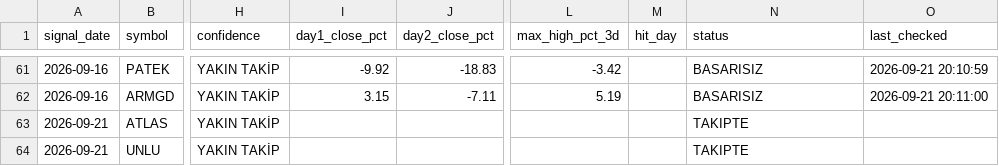
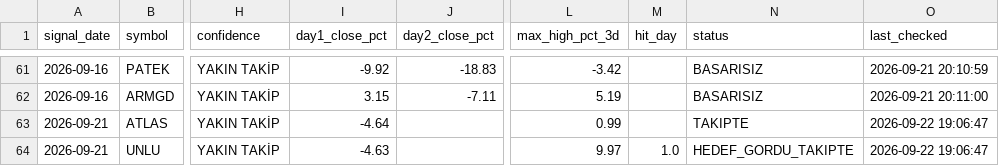
Before and after one commit to swcydsqzjb-bit/-phoenix, a CSV file: phoenix_tracking.csv, drawn as a sheet; only a part is shown, gaps mark what is left out; the diff names each change by its address in the sheet, - before the commit and + after, or states it on an @@ line.

```diff
--- a/phoenix_tracking.csv
+++ b/phoenix_tracking.csv
-I63 (day1_close_pct): (empty)
+I63 (day1_close_pct): -4.64
-L63 (max_high_pct_3d): (empty)
+L63 (max_high_pct_3d): 0.99
-O63:O64 (last_checked): (empty)
+O63:O64 (last_checked): 2026-09-22 19:06:47
-I64 (day1_close_pct): (empty)
+I64 (day1_close_pct): -4.63
-L64 (max_high_pct_3d): (empty)
+L64 (max_high_pct_3d): 9.97
-M64 (hit_day): (empty)
+M64 (hit_day): 1.0
-N64 (status): TAKIPTE
+N64 (status): HEDEF_GORDU_TAKIPTE
```
